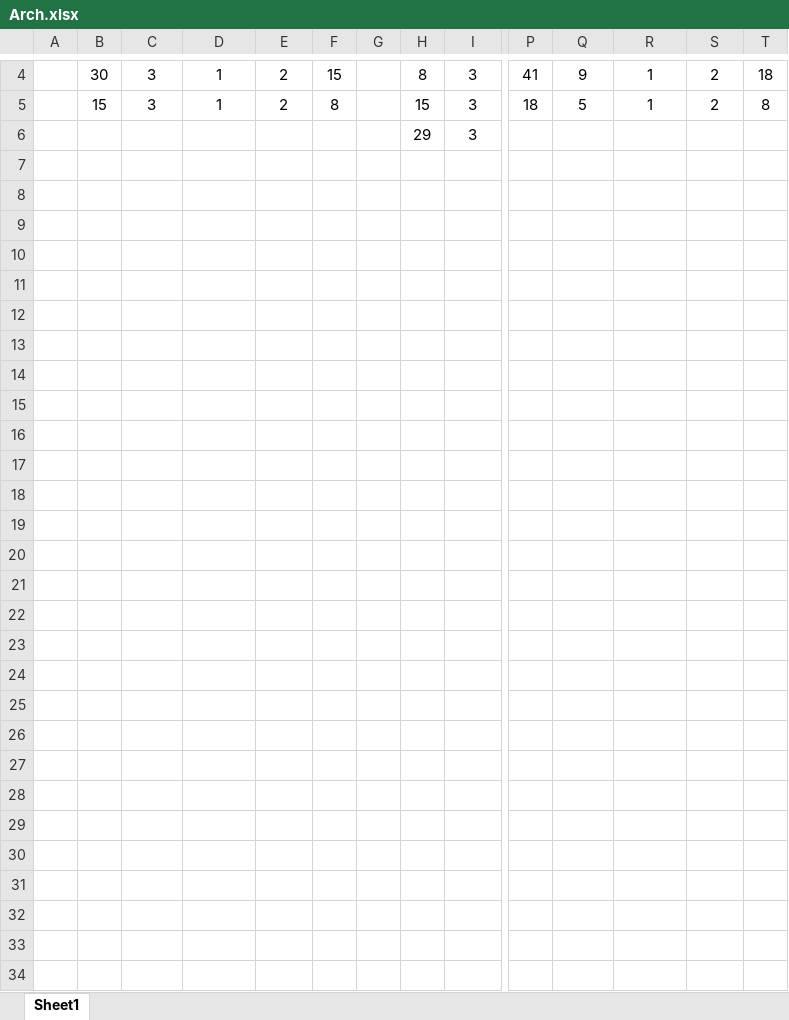
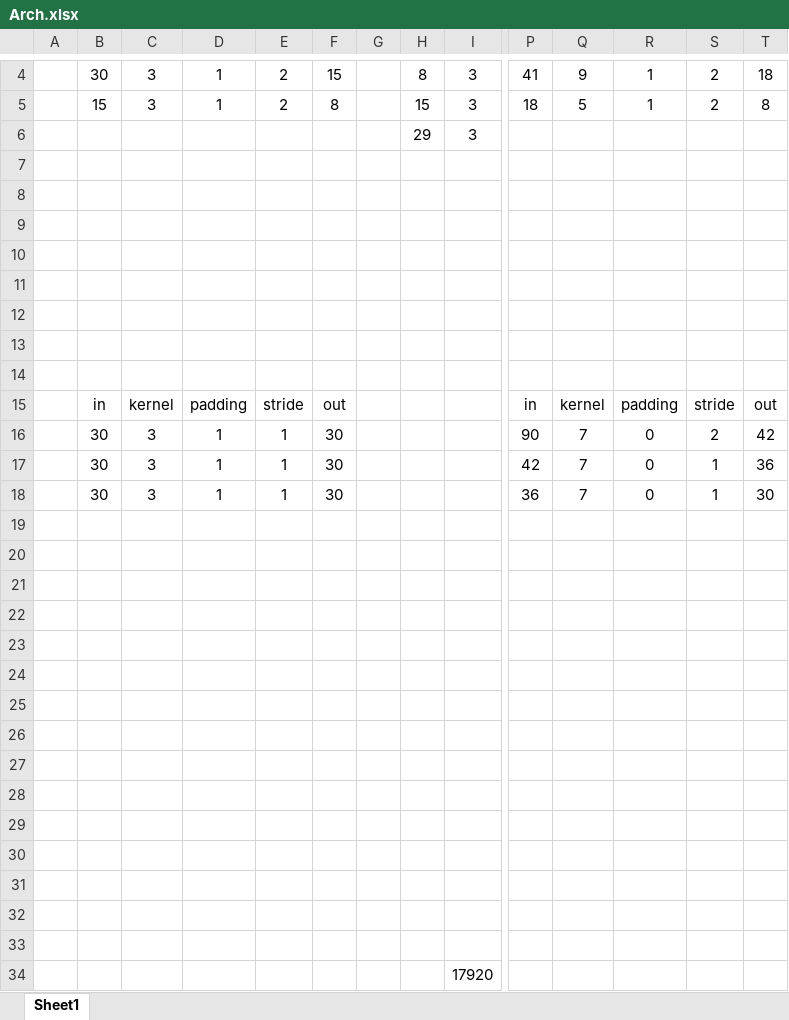
Before and after one commit to joaomonteirof/SMART_COUSP_Reconstruction, an Excel workbook: Arch.xlsx, sheet Sheet1, drawn as a sheet; only a part is shown, gaps mark what is left out; values as stored, in another font and other column widths than the file's, no borders; rows hold the shown columns only; the diff names each change by its address in the sheet, - before the commit and + after, or states it on an @@ line.

```diff
--- a/Arch.xlsx (sheet Sheet1)
+++ b/Arch.xlsx (sheet Sheet1)
+row 7: (empty)
+row 8: (empty)
+row 9: (empty)
+row 10: (empty)
+row 11: (empty)
+row 12: (empty)
+row 13: (empty)
+row 14: (empty)
+row 15:  | in | kernel | padding | stride | out |  |  |  | in | kernel | padding | stride | out
+row 16:  | 30 | 3 | 1 | 1 | 30 |  |  |  | 90 | 7 | 0 | 2 | 42
+row 17:  | 30 | 3 | 1 | 1 | 30 |  |  |  | 42 | 7 | 0 | 1 | 36
+row 18:  | 30 | 3 | 1 | 1 | 30 |  |  |  | 36 | 7 | 0 | 1 | 30
+row 19: (empty)
+row 20: (empty)
+row 21: (empty)
+row 22: (empty)
+row 23: (empty)
+row 24: (empty)
+row 25: (empty)
+row 26: (empty)
+row 27: (empty)
+row 28: (empty)
+row 29: (empty)
+row 30: (empty)
+row 31: (empty)
+row 32: (empty)
+row 33: (empty)
+row 34:  |  |  |  |  |  |  |  | 17920
```
Also changed, not shown: 6 other files.
